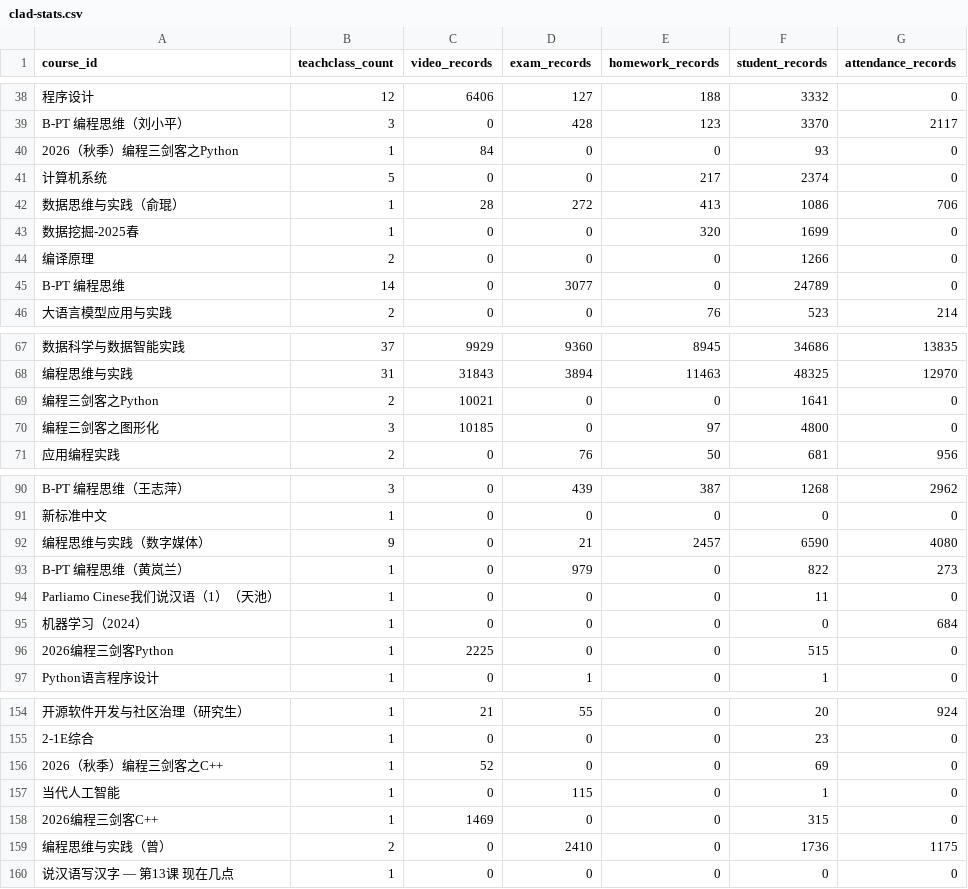
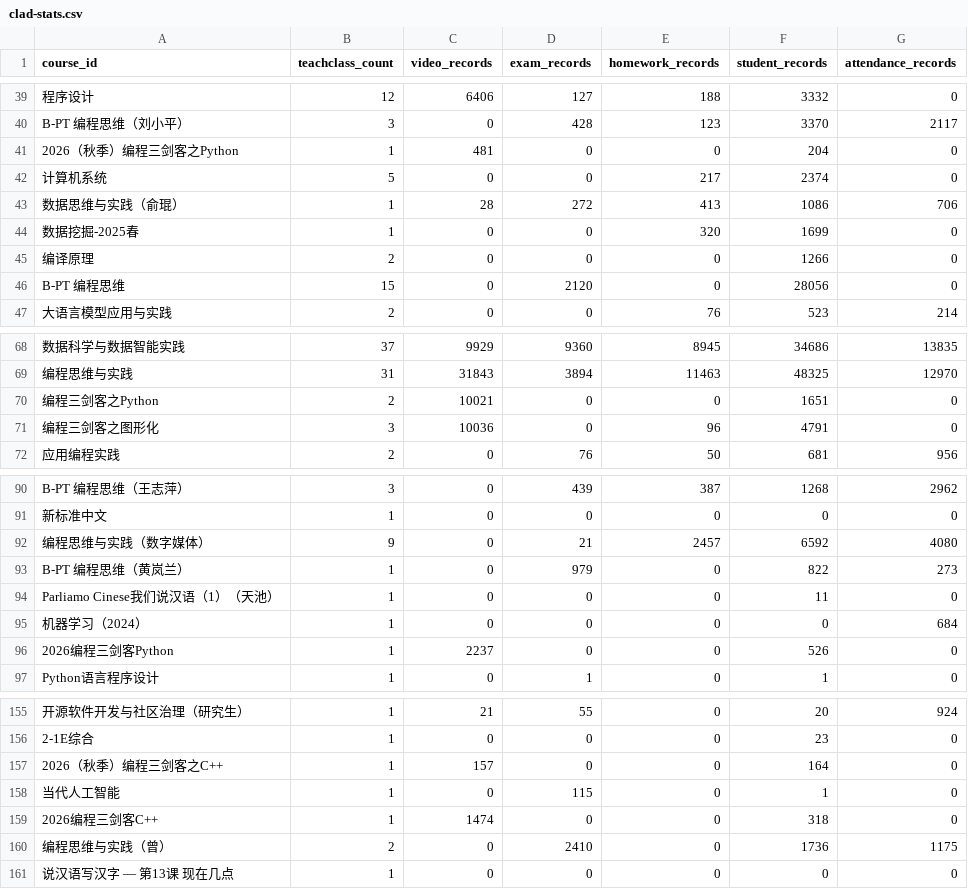
Before and after one commit to dbbDylan/shuishan-datasets, a CSV file: _data/clad-stats.csv, drawn as a sheet; only a part is shown, gaps mark what is left out; addresses are those after the commit; the diff covers the shown part only; the diff names each change by its address in the sheet, - before the commit and + after, or states it on an @@ line.

```diff
--- a/_data/clad-stats.csv
+++ b/_data/clad-stats.csv
-C41 (video_records): 84
+C41 (video_records): 481
-F41 (student_records): 93
+F41 (student_records): 204
-B46 (teachclass_count): 14
+B46 (teachclass_count): 15
-D46 (exam_records): 3077
+D46 (exam_records): 2120
-F46 (student_records): 24789
+F46 (student_records): 28056
-F70 (student_records): 1641
+F70 (student_records): 1651
-C71 (video_records): 10185
+C71 (video_records): 10036
-E71 (homework_records): 97
+E71 (homework_records): 96
-F71 (student_records): 4800
+F71 (student_records): 4791
-F92 (student_records): 6590
+F92 (student_records): 6592
-C96 (video_records): 2225
+C96 (video_records): 2237
-F96 (student_records): 515
+F96 (student_records): 526
-C157 (video_records): 52
+C157 (video_records): 157
-F157 (student_records): 69
+F157 (student_records): 164
-C159 (video_records): 1469
+C159 (video_records): 1474
-F159 (student_records): 315
+F159 (student_records): 318
```
Also changed, not shown: 4 added rows, 2 removed rows and 31 edited cells elsewhere in this file, 1 other file.
